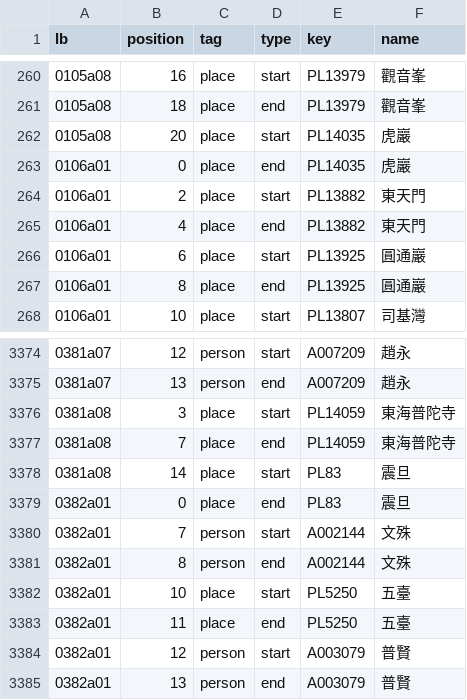
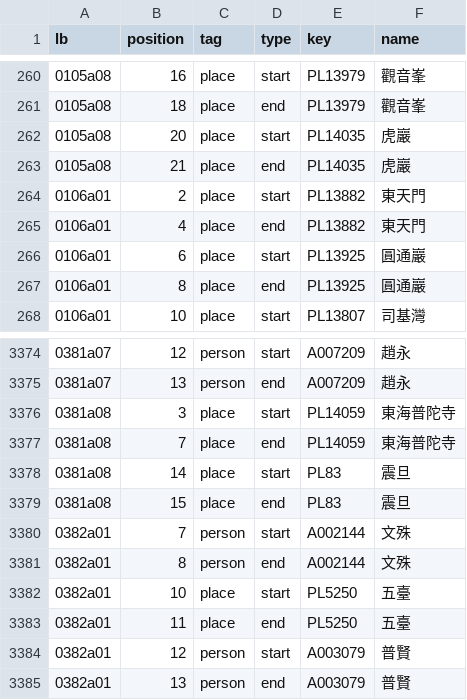
Before and after one commit to DILA-edu/cbeta-api, a CSV file: data-static/layers/fosizhi/GA/GA009/GA009n0008.csv, drawn as a sheet; only a part is shown, gaps mark what is left out.

```diff
--- a/data-static/layers/fosizhi/GA/GA009/GA009n0008.csv
+++ b/data-static/layers/fosizhi/GA/GA009/GA009n0008.csv
@@ -262,3 +262,3 @@ lb,position,tag,type,key,name
 0105a08,20,place,start,PL14035,虎巖
-0106a01,0,place,end,PL14035,虎巖
+0105a08,21,place,end,PL14035,虎巖
 0106a01,2,place,start,PL13882,東天門
@@ -3378,3 +3378,3 @@ lb,position,tag,type,key,name
 0381a08,14,place,start,PL83,震旦
-0382a01,0,place,end,PL83,震旦
+0381a08,15,place,end,PL83,震旦
 0382a01,7,person,start,A002144,文殊
```
Also changed, not shown: data-static/layers/fosizhi/GA/GA010/GA010n0009.csv, data-static/layers/fosizhi/GA/GA011/GA011n0010.csv, 7 other files.
